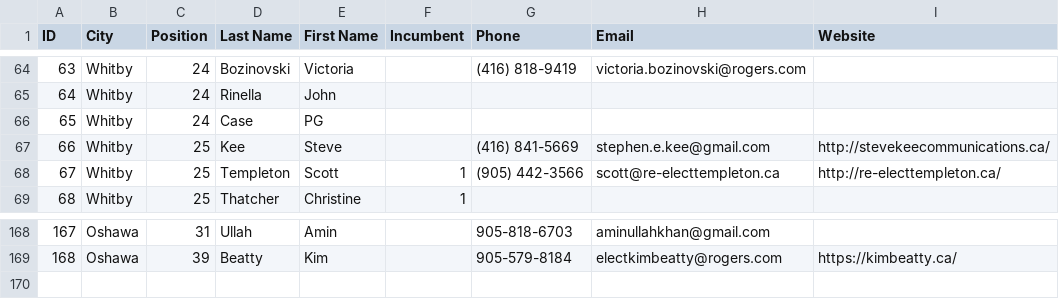
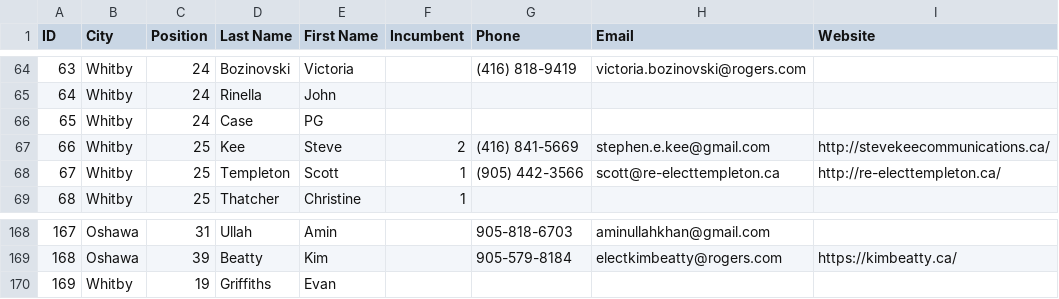
Before and after one commit to liamn74/durhamcandidates, a CSV file: website/candidates.csv, drawn as a sheet; only a part is shown, gaps mark what is left out.

Commit message:
Added candidates.

```diff
--- a/website/candidates.csv
+++ b/website/candidates.csv
@@ -66,3 +66,3 @@ ID,City,Position,Last Name,First Name,Incumbent,Phone,Email,Website
 65,Whitby,24,Case,PG,,,,
-66,Whitby,25,Kee,Steve,,(416) 841-5669,stephen.e.kee@gmail.com,http://stevekeecommunications.ca/
+66,Whitby,25,Kee,Steve,2,(416) 841-5669,stephen.e.kee@gmail.com,http://stevekeecommunications.ca/
 67,Whitby,25,Templeton,Scott,1,(905) 442-3566,scott@re-electtempleton.ca,http://re-electtempleton.ca/
@@ -169 +169,2 @@ ID,City,Position,Last Name,First Name,Incumbent,Phone,Email,Website
 168,Oshawa,39,Beatty,Kim,,905-579-8184,electkimbeatty@rogers.com,https://kimbeatty.ca/
+169,Whitby,19,Griffiths,Evan,,,,
```
